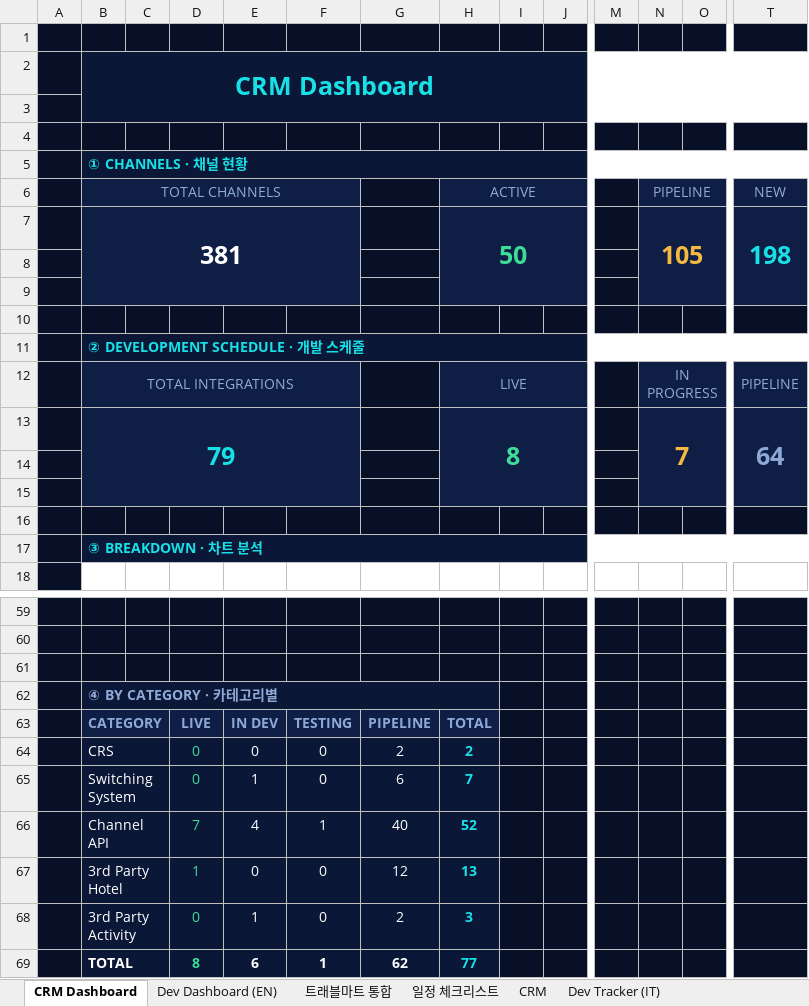
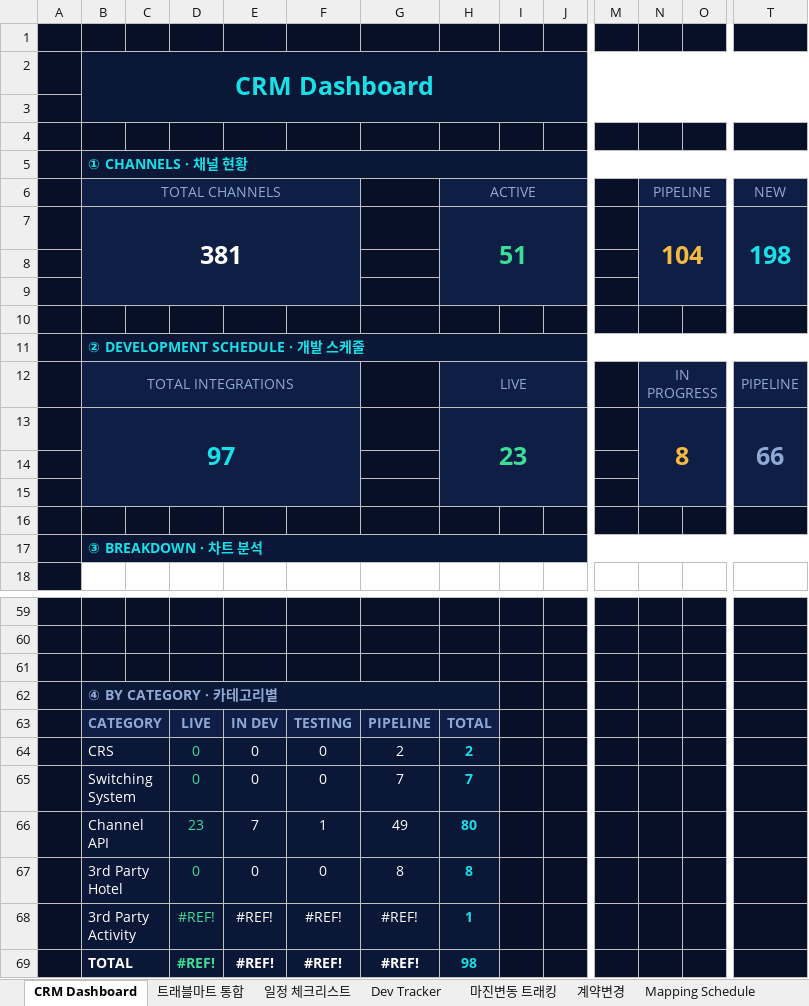
Before and after one commit to bstars00-rgb/Dev-Tracker, an Excel workbook: data/Dev_Schedule.xlsx, sheet CRM Dashboard, drawn as a sheet; only a part is shown, gaps mark what is left out; values as stored, in another font and other column widths than the file's, no borders; charts and pictures not drawn; removed rows and columns are numbered as before the commit, all else as after; rows hold the shown columns only; the diff names each change by its address in the sheet, - before the commit and + after, or states it on an @@ line.

```diff
--- a/data/Dev_Schedule.xlsx (sheet CRM Dashboard)
+++ b/data/Dev_Schedule.xlsx (sheet CRM Dashboard)
-sheet tab: Dev Tracker (IT)
+sheet tab: Dev Tracker
-sheet tab: Dev Dashboard (EN)
-H7 (ACTIVE): 50
+H7 (ACTIVE): 51
-N7 (PIPELINE): 105
+N7 (PIPELINE): 104
-row 13:  | 79 |  |  |  |  |  | 8 |  |  |  | 7 |  | 64
+row 13:  | 97 |  |  |  |  |  | 23 |  |  |  | 8 |  | 66
-E65: 1
+E65: 0
-G65: 6
+G65: 7
-row 66:  | Channel API |  | 7 | 4 | 1 | 40 | 52
-row 67:  | 3rd Party Hotel |  | 1 | 0 | 0 | 12 | 13
-row 68:  | 3rd Party Activity |  | 0 | 1 | 0 | 2 | 3
-row 69:  | TOTAL |  | 8 | 6 | 1 | 62 | 77
+row 66:  | Channel API |  | 23 | 7 | 1 | 49 | 80
+row 67:  | 3rd Party Hotel |  | 0 | 0 | 0 | 8 | 8
+row 68:  | 3rd Party Activity |  | #REF! | #REF! | #REF! | #REF! | 1
+row 69:  | TOTAL |  | #REF! | #REF! | #REF! | #REF! | 98
```
Also changed, not shown: sheet Dev Tracker, sheet 일정 체크리스트, sheet CRM, sheet Grace, sheet 트래블마트 통합, other sheet tabs, formulas that keep their value, hidden cells, charts or pictures, 7 other files.
